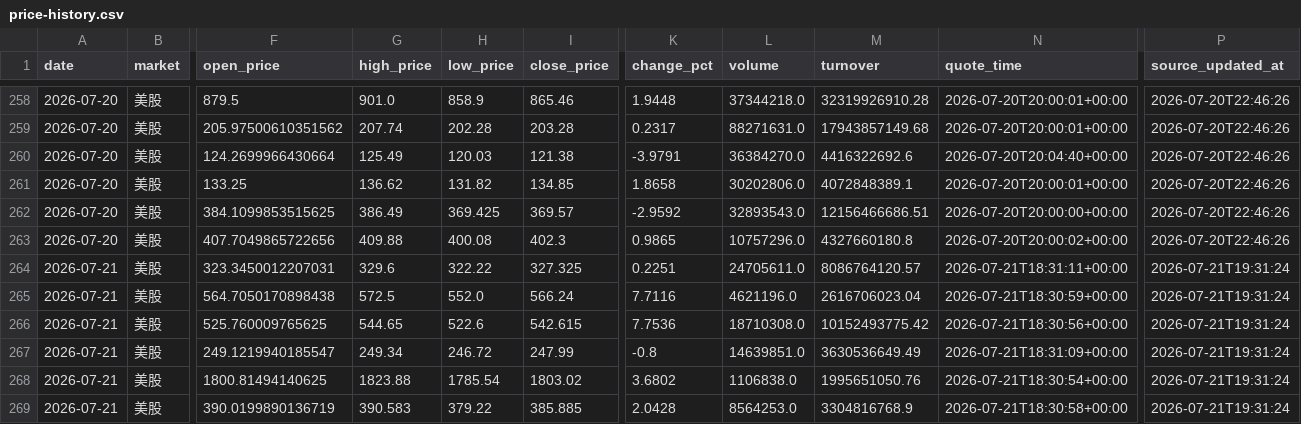
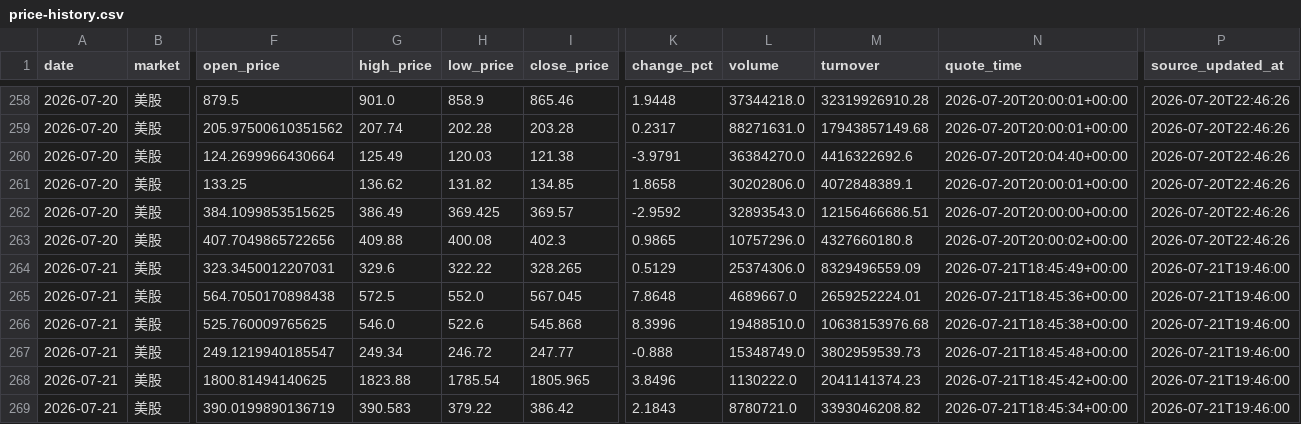
Before and after one commit to 295500p-cheng/dual-market-ai-quant-sim, a CSV file: outputs/daily-quant/reviews/price-history.csv, drawn as a sheet; only a part is shown, gaps mark what is left out; the diff covers the shown part only; the diff names each change by its address in the sheet, - before the commit and + after, or states it on an @@ line.

```diff
--- a/outputs/daily-quant/reviews/price-history.csv
+++ b/outputs/daily-quant/reviews/price-history.csv
-I264 (close_price): 327.325
+I264 (close_price): 328.265
-K264 (change_pct): 0.2251
+K264 (change_pct): 0.5129
-L264 (volume): 24705611.0
+L264 (volume): 25374306.0
-M264 (turnover): 8086764120.57
+M264 (turnover): 8329496559.09
-N264 (quote_time): 2026-07-21T18:31:11+00:00
+N264 (quote_time): 2026-07-21T18:45:49+00:00
-P264:P269 (source_updated_at): 2026-07-21T19:31:24
+P264:P269 (source_updated_at): 2026-07-21T19:46:00
-I265 (close_price): 566.24
+I265 (close_price): 567.045
-K265 (change_pct): 7.7116
+K265 (change_pct): 7.8648
-L265 (volume): 4621196.0
+L265 (volume): 4689667.0
-M265 (turnover): 2616706023.04
+M265 (turnover): 2659252224.01
-N265 (quote_time): 2026-07-21T18:30:59+00:00
+N265 (quote_time): 2026-07-21T18:45:36+00:00
-G266 (high_price): 544.65
+G266 (high_price): 546.0
-I266 (close_price): 542.615
+I266 (close_price): 545.868
-K266 (change_pct): 7.7536
+K266 (change_pct): 8.3996
-L266 (volume): 18710308.0
+L266 (volume): 19488510.0
-M266 (turnover): 10152493775.42
+M266 (turnover): 10638153976.68
-N266 (quote_time): 2026-07-21T18:30:56+00:00
+N266 (quote_time): 2026-07-21T18:45:38+00:00
-I267 (close_price): 247.99
+I267 (close_price): 247.77
-K267 (change_pct): -0.8
+K267 (change_pct): -0.888
-L267 (volume): 14639851.0
+L267 (volume): 15348749.0
-M267 (turnover): 3630536649.49
+M267 (turnover): 3802959539.73
-N267 (quote_time): 2026-07-21T18:31:09+00:00
+N267 (quote_time): 2026-07-21T18:45:48+00:00
-I268 (close_price): 1803.02
+I268 (close_price): 1805.965
-K268 (change_pct): 3.6802
+K268 (change_pct): 3.8496
-L268 (volume): 1106838.0
+L268 (volume): 1130222.0
-M268 (turnover): 1995651050.76
+M268 (turnover): 2041141374.23
-N268 (quote_time): 2026-07-21T18:30:54+00:00
+N268 (quote_time): 2026-07-21T18:45:42+00:00
-I269 (close_price): 385.885
+I269 (close_price): 386.42
-K269 (change_pct): 2.0428
+K269 (change_pct): 2.1843
-L269 (volume): 8564253.0
+L269 (volume): 8780721.0
-M269 (turnover): 3304816768.9
+M269 (turnover): 3393046208.82
-N269 (quote_time): 2026-07-21T18:30:58+00:00
+N269 (quote_time): 2026-07-21T18:45:34+00:00
```
Also changed, not shown: 100 edited cells elsewhere in this file, outputs/daily-quant/execution/execution-ledger.csv, outputs/daily-quant/strategy-log/candidate-ledger.csv, 10 other files.
